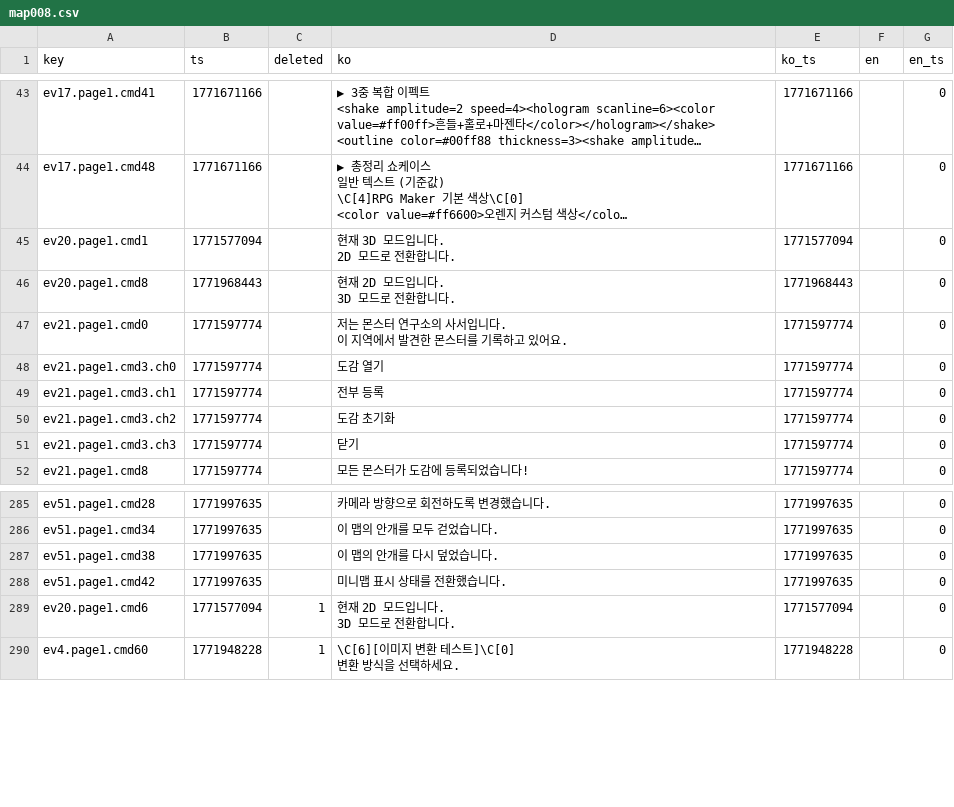
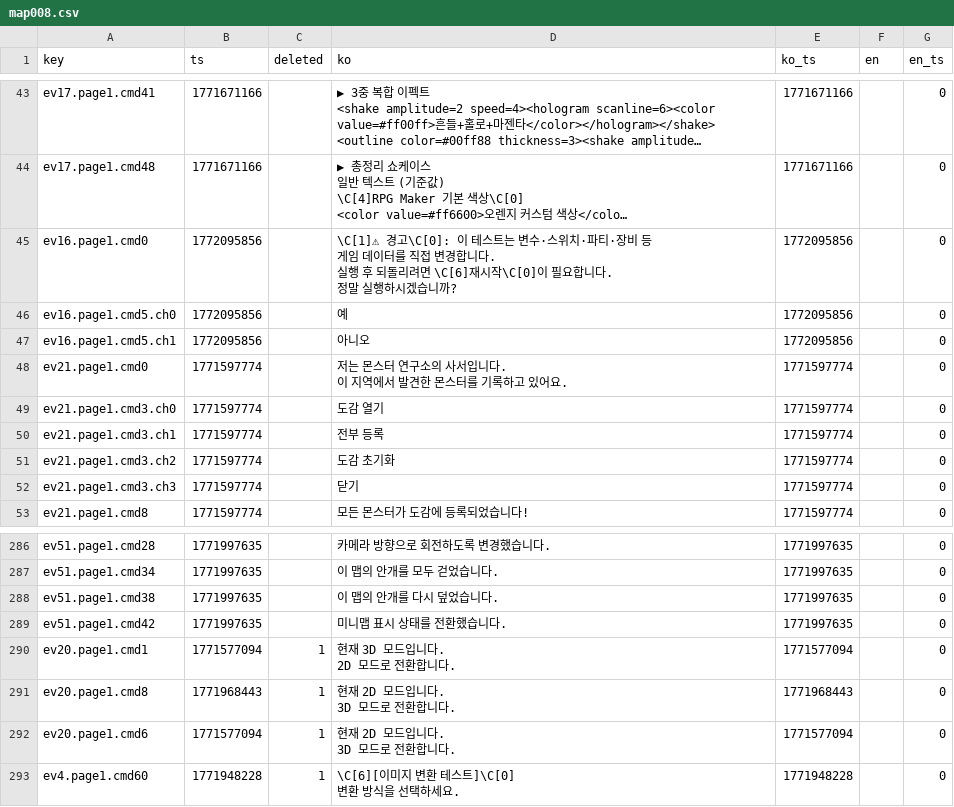
Before and after one commit to gosuni2025/rpgmaker-mv-claudetest, a CSV file: languages/maps/map008.csv, drawn as a sheet; only a part is shown, gaps mark what is left out; long unchanged cells end in …; removed rows and columns are numbered as before the commit, all else as after; ↵ is a line break in a cell; the diff names each change by its address in the sheet, - before the commit and + after, or states it on an @@ line.

```diff
--- a/languages/maps/map008.csv
+++ b/languages/maps/map008.csv
-row 45: ev20.page1.cmd1 | 1771577094 |  | 현재 3D 모드입니다. ↵ 2D 모드로 전환합니다. | 1771577094 |  | 0
-row 46: ev20.page1.cmd8 | 1771968443 |  | 현재 2D 모드입니다. ↵ 3D 모드로 전환합니다. | 1771968443 |  | 0
+row 45: ev16.page1.cmd0 | 1772095856 |  | \C[1]⚠ 경고\C[0]: 이 테스트는 변수·스위치·파티·장비 등 ↵ 게임 데이터를 직접 변경합니다. ↵ 실행 후 되돌리려면 \C[6]재시작\C[0]이 필요합니다. ↵ 정말 실행하시겠습니까? | 1772095856 |  | 0
+row 46: ev16.page1.cmd5.ch0 | 1772095856 |  | 예 | 1772095856 |  | 0
+row 47: ev16.page1.cmd5.ch1 | 1772095856 |  | 아니오 | 1772095856 |  | 0
+row 290: ev20.page1.cmd1 | 1771577094 | 1 | 현재 3D 모드입니다. ↵ 2D 모드로 전환합니다. | 1771577094 |  | 0
+row 291: ev20.page1.cmd8 | 1771968443 | 1 | 현재 2D 모드입니다. ↵ 3D 모드로 전환합니다. | 1771968443 |  | 0
```
Also changed, not shown: 2 other files.
